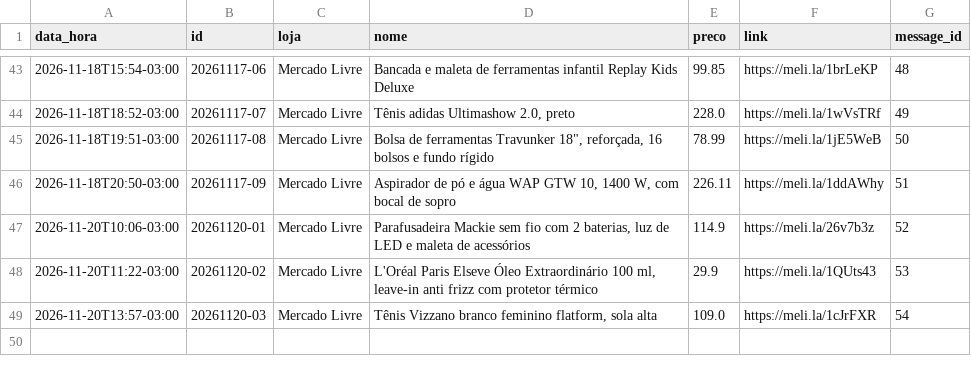
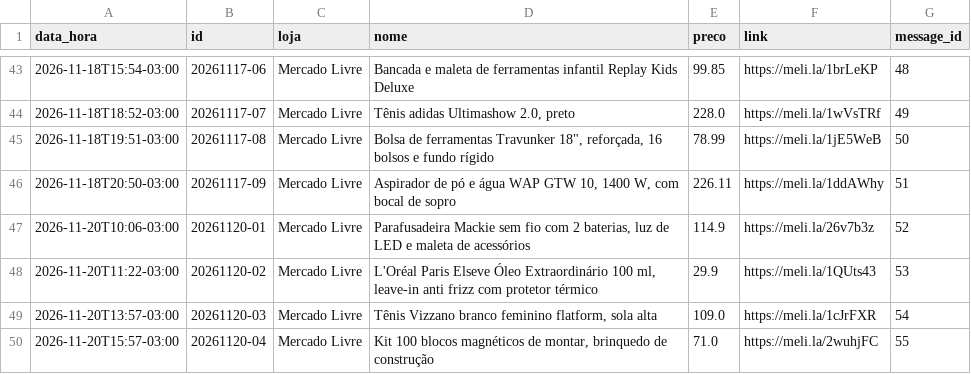
Before and after one commit to quantopagarei-sketch/quantocobrarpj, a CSV file: postados.csv, drawn as a sheet; only a part is shown, gaps mark what is left out; the diff names each change by its address in the sheet, - before the commit and + after, or states it on an @@ line.

```diff
--- a/postados.csv
+++ b/postados.csv
+row 50: 2026-11-20T15:57-03:00 | 20261120-04 | Mercado Livre | Kit 100 blocos magnéticos de montar, brinquedo de construção | 71.0 | https://meli.la/2wuhjFC | 55
```
Also changed, not shown: 2 other files.
